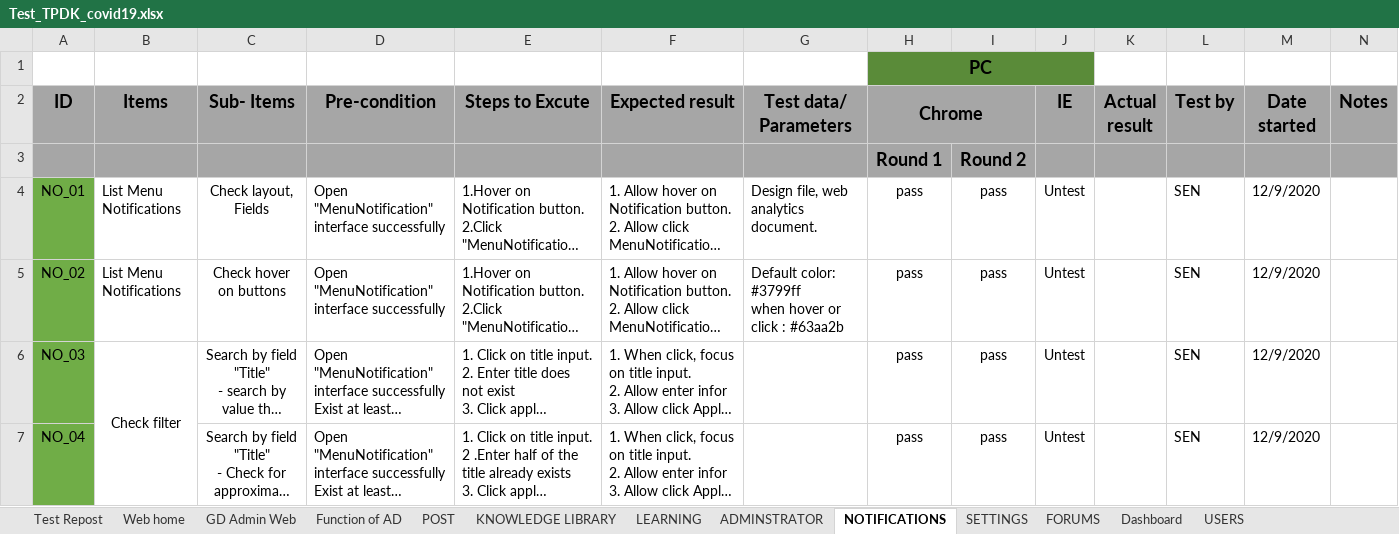
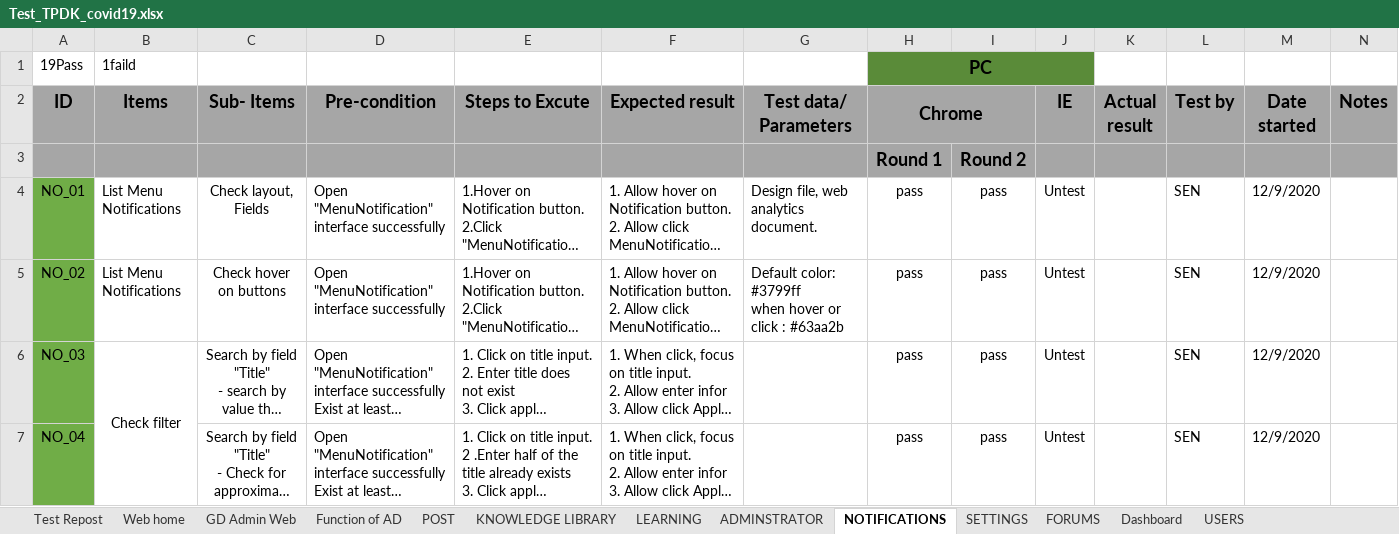
Before and after one commit to nhanleelab/ga-mcovid, an Excel workbook: Test_TPDK_covid19.xlsx, sheet NOTIFICATIONS, drawn as a sheet; only a part is shown; long unchanged cells end in …; values as stored, in another font and other column widths than the file's, no borders; removed rows and columns are numbered as before the commit, all else as after; the diff names each change by its address in the sheet, - before the commit and + after, or states it on an @@ line.

```diff
--- a/Test_TPDK_covid19.xlsx (sheet NOTIFICATIONS)
+++ b/Test_TPDK_covid19.xlsx (sheet NOTIFICATIONS)
-row 1:  |  |  |  |  |  |  | PC
+row 1: 19Pass | 1faild |  |  |  |  |  | PC
```
Also changed, not shown: sheet POST, sheet ADMINSTRATOR, sheet Test Repost, sheet Dashboard, sheet USERS, sheet GD Admin Web, 6 more sheets, charts or pictures.
